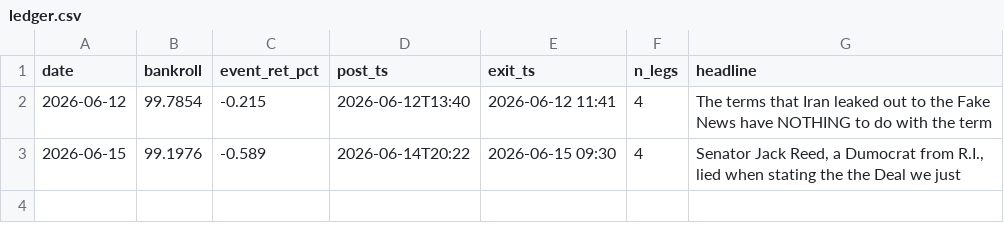
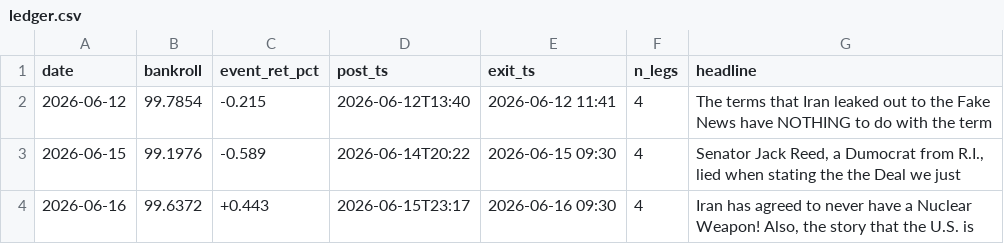
Before and after one commit to blaggr/Claude, a CSV file: experiments/simulation/ledger.csv, drawn as a sheet.

```diff
--- a/experiments/simulation/ledger.csv
+++ b/experiments/simulation/ledger.csv
@@ -3 +3,2 @@ date,bankroll,event_ret_pct,post_ts,exit_ts,n_legs,headline
 2026-06-15,99.1976,-0.589,2026-06-14T20:22,2026-06-15 09:30,4,"Senator Jack Reed, a Dumocrat from R.I., lied when stating the the Deal we just "
+2026-06-16,99.6372,+0.443,2026-06-15T23:17,2026-06-16 09:30,4,"Iran has agreed to never have a Nuclear Weapon! Also, the story that the U.S. is"
```
Also changed, not shown: 2 other files.
